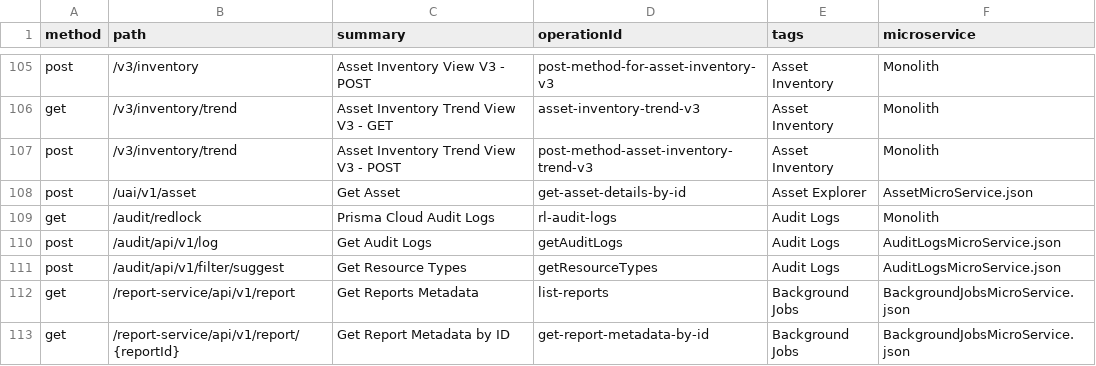
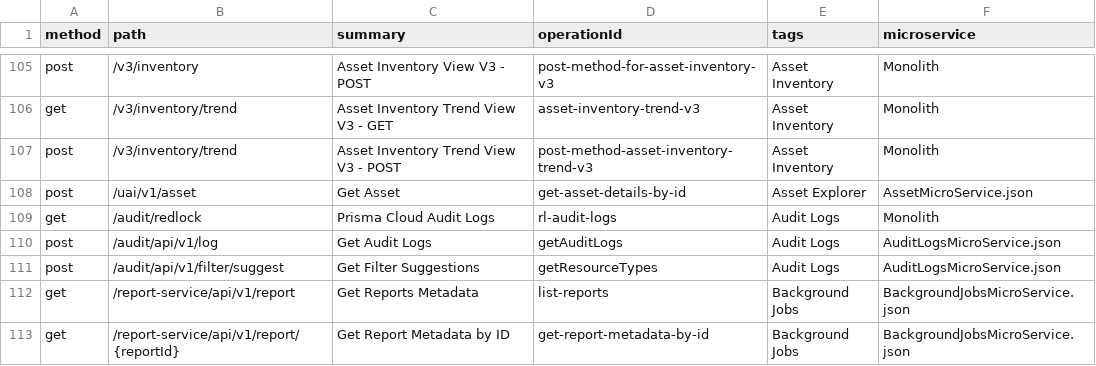
Before and after one commit to PaloAltoNetworks/pan.dev, a CSV file: openapi-specs/cspm/consolidated_spec/all_endpoints.csv, drawn as a sheet; only a part is shown, gaps mark what is left out.

Commit message:
updated AuditLogMicroservice Filter Suggestion endpoint RLP-151119

```diff
--- a/openapi-specs/cspm/consolidated_spec/all_endpoints.csv
+++ b/openapi-specs/cspm/consolidated_spec/all_endpoints.csv
@@ -110,3 +110,3 @@
 "post","/audit/api/v1/log","Get Audit Logs","getAuditLogs","Audit Logs","AuditLogsMicroService.json"
-"post","/audit/api/v1/filter/suggest","Get Resource Types","getResourceTypes","Audit Logs","AuditLogsMicroService.json"
+"post","/audit/api/v1/filter/suggest","Get Filter Suggestions","getResourceTypes","Audit Logs","AuditLogsMicroService.json"
 "get","/report-service/api/v1/report","Get Reports Metadata","list-reports","Background Jobs","BackgroundJobsMicroService.json"
```
Also changed, not shown: 1 other file.
